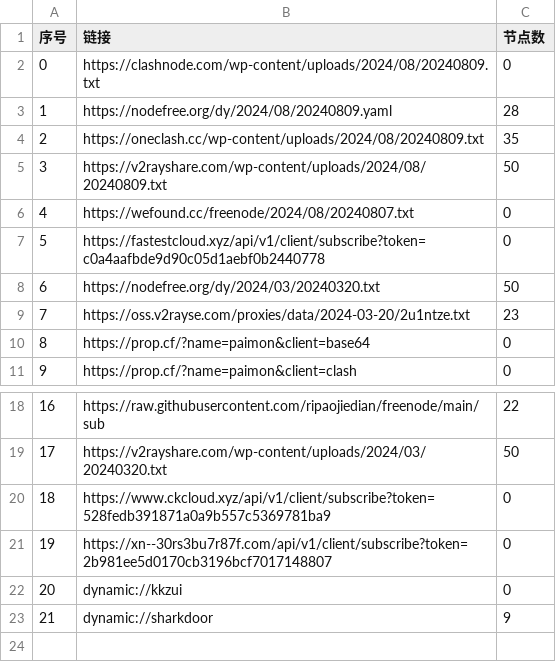
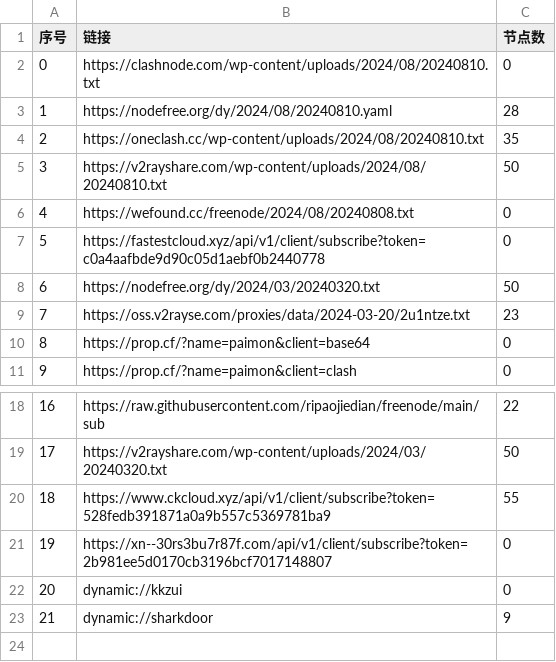
Before and after one commit to zhbjzhql1/AutoMergePublicNodes, a CSV file: list_result.csv, drawn as a sheet; only a part is shown, gaps mark what is left out.

```diff
--- a/list_result.csv
+++ b/list_result.csv
@@ -1,7 +1,7 @@
 序号,链接,节点数
-0,https://clashnode.com/wp-content/uploads/2024/08/20240809.txt,0
-1,https://nodefree.org/dy/2024/08/20240809.yaml,28
-2,https://oneclash.cc/wp-content/uploads/2024/08/20240809.txt,35
-3,https://v2rayshare.com/wp-content/uploads/2024/08/20240809.txt,50
-4,https://wefound.cc/freenode/2024/08/20240807.txt,0
+0,https://clashnode.com/wp-content/uploads/2024/08/20240810.txt,0
+1,https://nodefree.org/dy/2024/08/20240810.yaml,28
+2,https://oneclash.cc/wp-content/uploads/2024/08/20240810.txt,35
+3,https://v2rayshare.com/wp-content/uploads/2024/08/20240810.txt,50
+4,https://wefound.cc/freenode/2024/08/20240808.txt,0
 5,https://fastestcloud.xyz/api/v1/client/subscribe?token=c0a4aafbde9d90c05d1aebf0b2440778,0
@@ -19,3 +19,3 @@
 17,https://v2rayshare.com/wp-content/uploads/2024/03/20240320.txt,50
-18,https://www.ckcloud.xyz/api/v1/client/subscribe?token=528fedb391871a0a9b557c5369781ba9,0
+18,https://www.ckcloud.xyz/api/v1/client/subscribe?token=528fedb391871a0a9b557c5369781ba9,55
 19,https://xn--30rs3bu7r87f.com/api/v1/client/subscribe?token=2b981ee5d0170cb3196bcf7017148807,0
```
Also changed, not shown: 4 other files.
